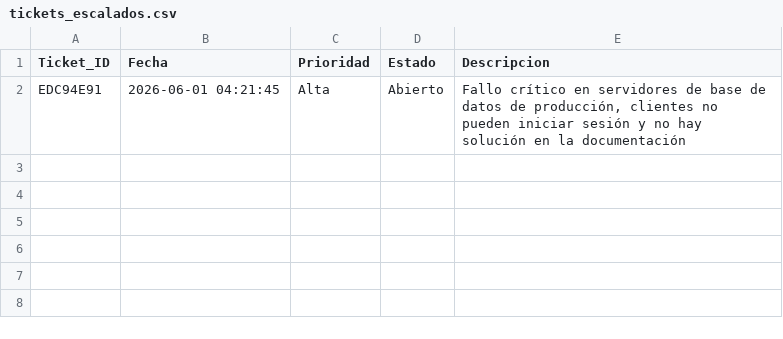
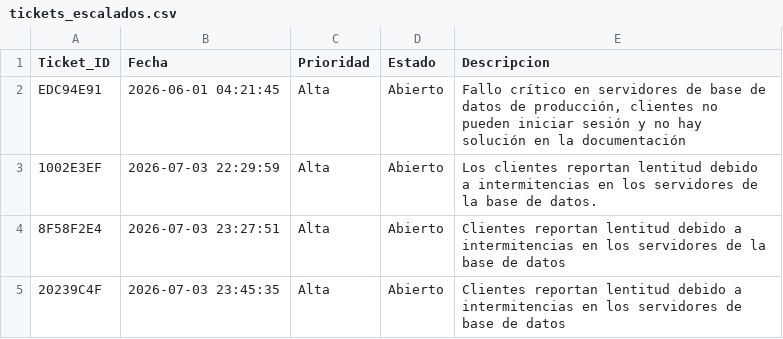
Before and after one commit to felipeMon20/proyecto-IA, a CSV file: data/tickets_escalados.csv, drawn as a sheet.

```diff
--- a/data/tickets_escalados.csv
+++ b/data/tickets_escalados.csv
@@ -2 +2,4 @@ Ticket_ID,Fecha,Prioridad,Estado,Descripcion
 EDC94E91,2026-06-01 04:21:45,Alta,Abierto,"Fallo crítico en servidores de base de datos de producción, clientes no pueden iniciar sesión y no hay solución en la documentación"
+1002E3EF,2026-07-03 22:29:59,Alta,Abierto,Los clientes reportan lentitud debido a intermitencias en los servidores de la base de datos.
+8F58F2E4,2026-07-03 23:27:51,Alta,Abierto,Clientes reportan lentitud debido a intermitencias en los servidores de la base de datos
+20239C4F,2026-07-03 23:45:35,Alta,Abierto,Clientes reportan lentitud debido a intermitencias en los servidores de base de datos
```
Also changed, not shown: 3 other files.
